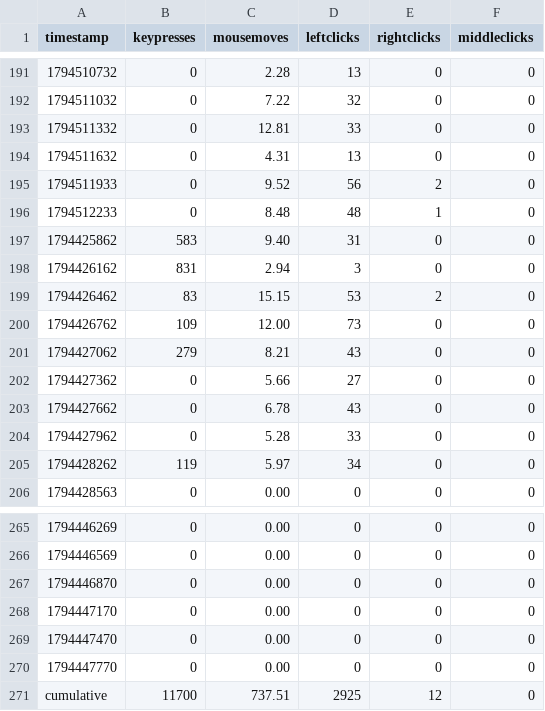
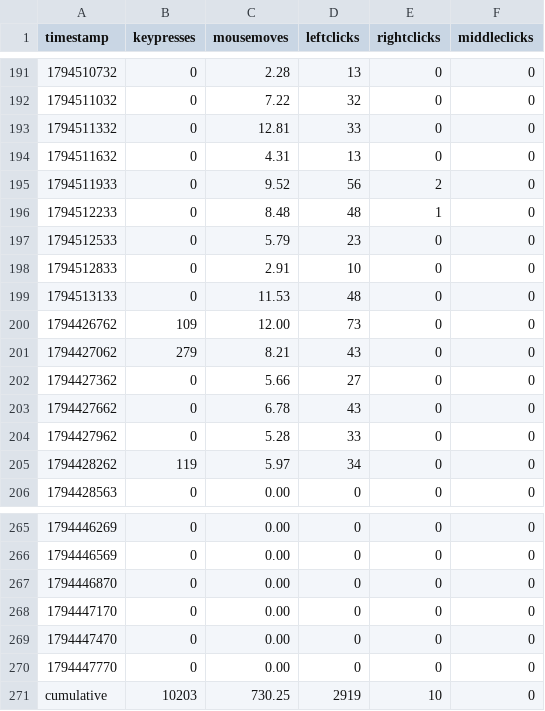
Before and after one commit to bilals12/see, a CSV file: past_24_hours_data.csv, drawn as a sheet; only a part is shown, gaps mark what is left out.

```diff
--- a/past_24_hours_data.csv
+++ b/past_24_hours_data.csv
@@ -196,5 +196,5 @@ timestamp,keypresses,mousemoves,leftclicks,rightclicks,middleclicks
 1794512233,0,8.48,48,1,0
-1794425862,583,9.40,31,0,0
-1794426162,831,2.94,3,0,0
-1794426462,83,15.15,53,2,0
+1794512533,0,5.79,23,0,0
+1794512833,0,2.91,10,0,0
+1794513133,0,11.53,48,0,0
 1794426762,109,12.00,73,0,0
@@ -270,2 +270,2 @@ timestamp,keypresses,mousemoves,leftclicks,rightclicks,middleclicks
 1794447770,0,0.00,0,0,0
-cumulative,11700,737.51,2925,12,0
+cumulative,10203,730.25,2919,10,0
```
Also changed, not shown: 1 other file.
